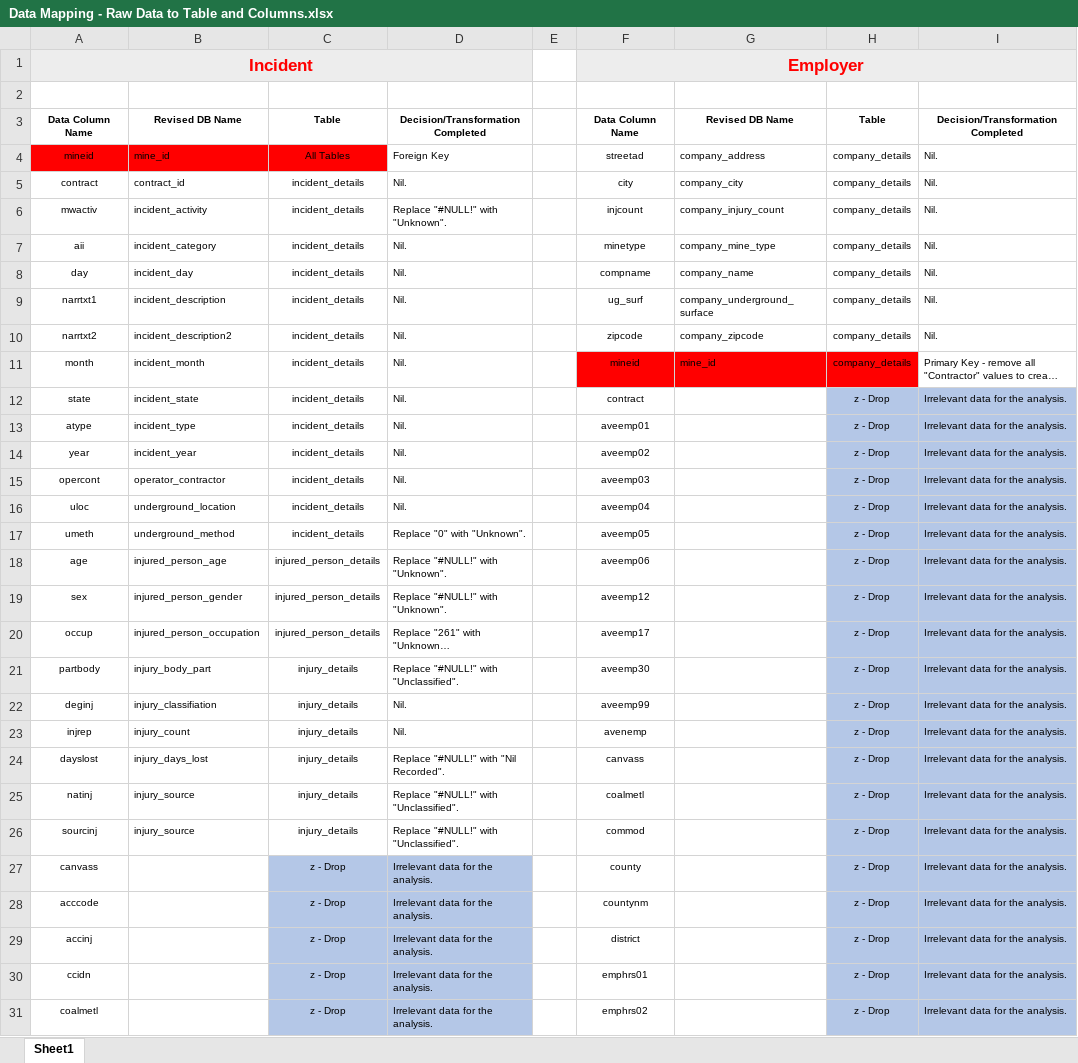
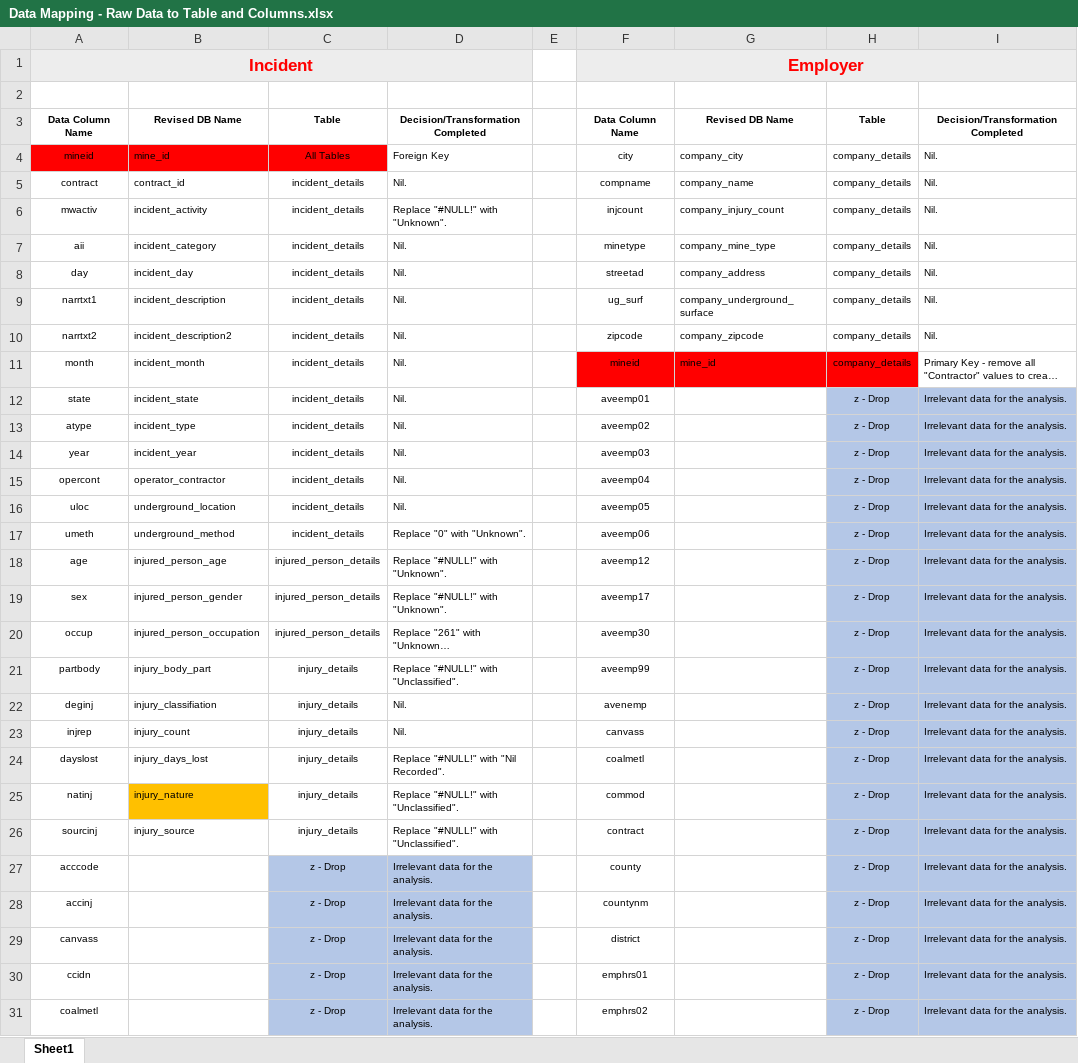
Before and after one commit to granttowers/ETL-Project, an Excel workbook: Data Mapping - Raw Data to Table and Columns.xlsx, sheet Sheet1, drawn as a sheet; only a part is shown; long unchanged cells end in …; values as stored, in another font and other column widths than the file's, no borders; removed rows and columns are numbered as before the commit, all else as after; the diff names each change by its address in the sheet, - before the commit and + after, or states it on an @@ line.

```diff
--- a/Data Mapping - Raw Data to Table and Columns.xlsx (sheet Sheet1)
+++ b/Data Mapping - Raw Data to Table and Columns.xlsx (sheet Sheet1)
-F4: streetad
+F4: city
-G4: company_address
+G4: company_city
-F5: city
+F5: compname
-G5: company_city
+G5: company_name
-F8: compname
+F8: streetad
-G8: company_name
+G8: company_address
-F12: contract
+F12: aveemp01
-F13: aveemp01
+F13: aveemp02
-F14: aveemp02
+F14: aveemp03
-F15: aveemp03
+F15: aveemp04
-F16: aveemp04
+F16: aveemp05
-F17: aveemp05
+F17: aveemp06
-F18: aveemp06
+F18: aveemp12
-F19: aveemp12
+F19: aveemp17
-F20: aveemp17
+F20: aveemp30
-F21: aveemp30
+F21: aveemp99
-F22: aveemp99
+F22: avenemp
-F23: avenemp
+F23: canvass
-F24: canvass
+F24: coalmetl
-B25: injury_source
+B25: injury_nature
-B25 fill: none
+B25 fill: #FFC000
-F25: coalmetl
+F25: commod
-F26: commod
+F26: contract
-row 27: canvass |  | z - Drop | Irrelevant data for the analysis. |  | county |  | z - Drop | Irrelevant data for the analysis.
-F27: countynm
+F27: county
-F28: district
+F28: countynm
+row 29: canvass |  | z - Drop | Irrelevant data for the analysis. |  | district |  | z - Drop | Irrelevant data for the analysis.
```
Also changed, not shown: 7 other files.
